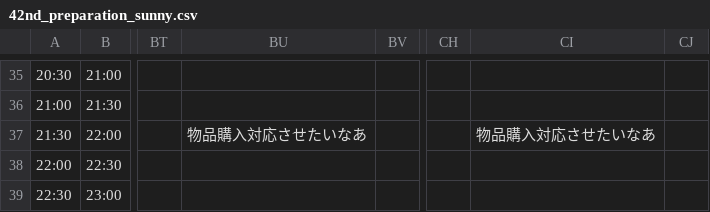
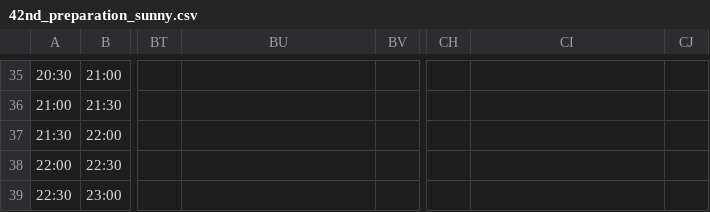
Before and after one commit to NUTFes/SeeFT, a CSV file: api/seeds/42nd_preparation_sunny.csv, drawn as a sheet; only a part is shown, gaps mark what is left out; the diff names each change by its address in the sheet, - before the commit and + after, or states it on an @@ line.

Commit message:
修正

```diff
--- a/api/seeds/42nd_preparation_sunny.csv
+++ b/api/seeds/42nd_preparation_sunny.csv
-BU37: 物品購入対応させたいなあ
+BU37: (empty)
-CI37: 物品購入対応させたいなあ
+CI37: (empty)
```
